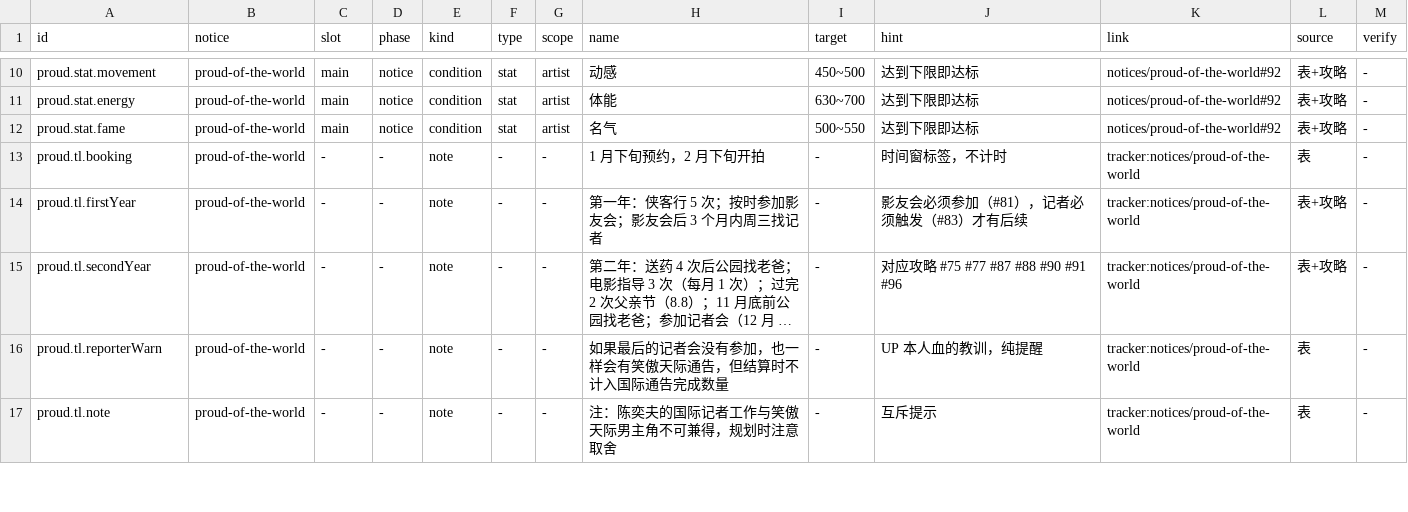
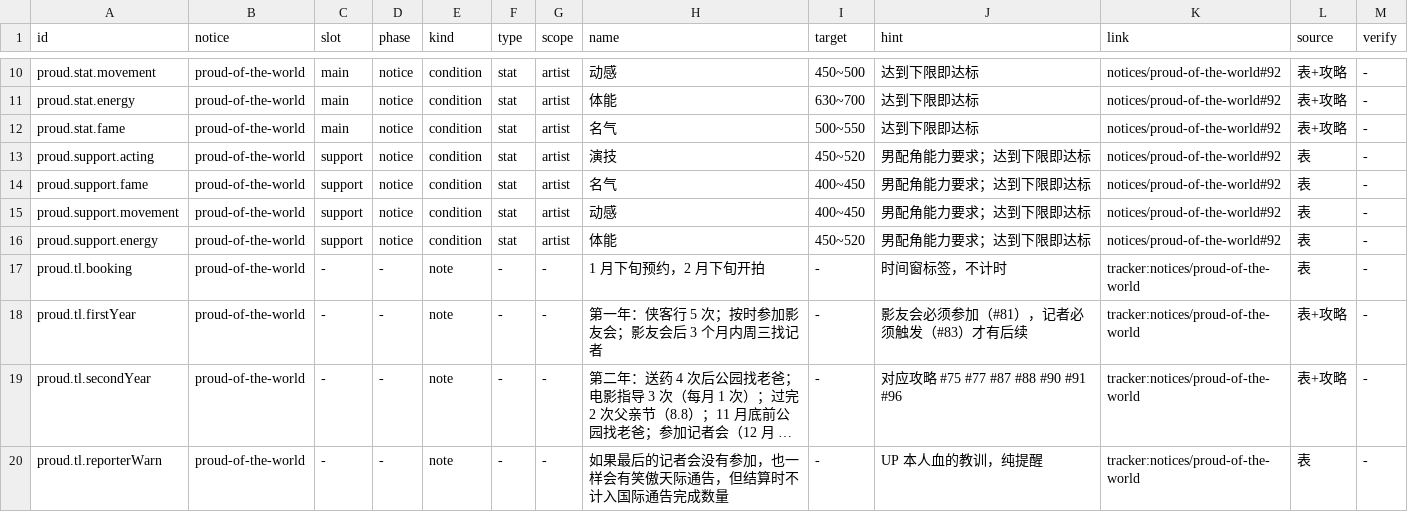
Before and after one commit to luopeijun/mxzy3-guide, a TSV file: sources/special-notices.tsv, drawn as a sheet; only a part is shown, gaps mark what is left out; the shorter side is filled out with more unchanged rows; long unchanged cells end in …; the diff names each change by its address in the sheet, - before the commit and + after, or states it on an @@ line.

Commit message:
feat: add support role stats and trim detail list

```diff
--- a/sources/special-notices.tsv
+++ b/sources/special-notices.tsv
+row 13: proud.support.acting | proud-of-the-world | support | notice | condition | stat | artist | 演技 | 450~520 | 男配角能力要求；达到下限即达标 | notices/proud-of-the-world#92 | 表 | -
+row 14: proud.support.fame | proud-of-the-world | support | notice | condition | stat | artist | 名气 | 400~450 | 男配角能力要求；达到下限即达标 | notices/proud-of-the-world#92 | 表 | -
+row 15: proud.support.movement | proud-of-the-world | support | notice | condition | stat | artist | 动感 | 400~450 | 男配角能力要求；达到下限即达标 | notices/proud-of-the-world#92 | 表 | -
+row 16: proud.support.energy | proud-of-the-world | support | notice | condition | stat | artist | 体能 | 450~520 | 男配角能力要求；达到下限即达标 | notices/proud-of-the-world#92 | 表 | -
```
Also changed, not shown: 2 other files.
